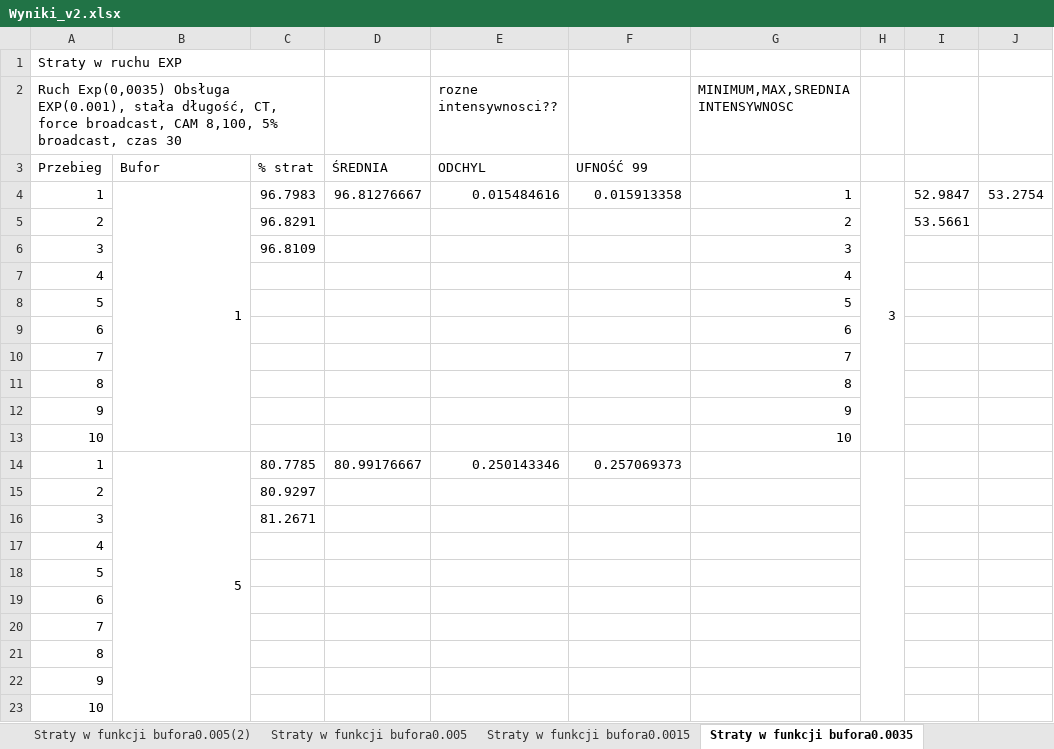
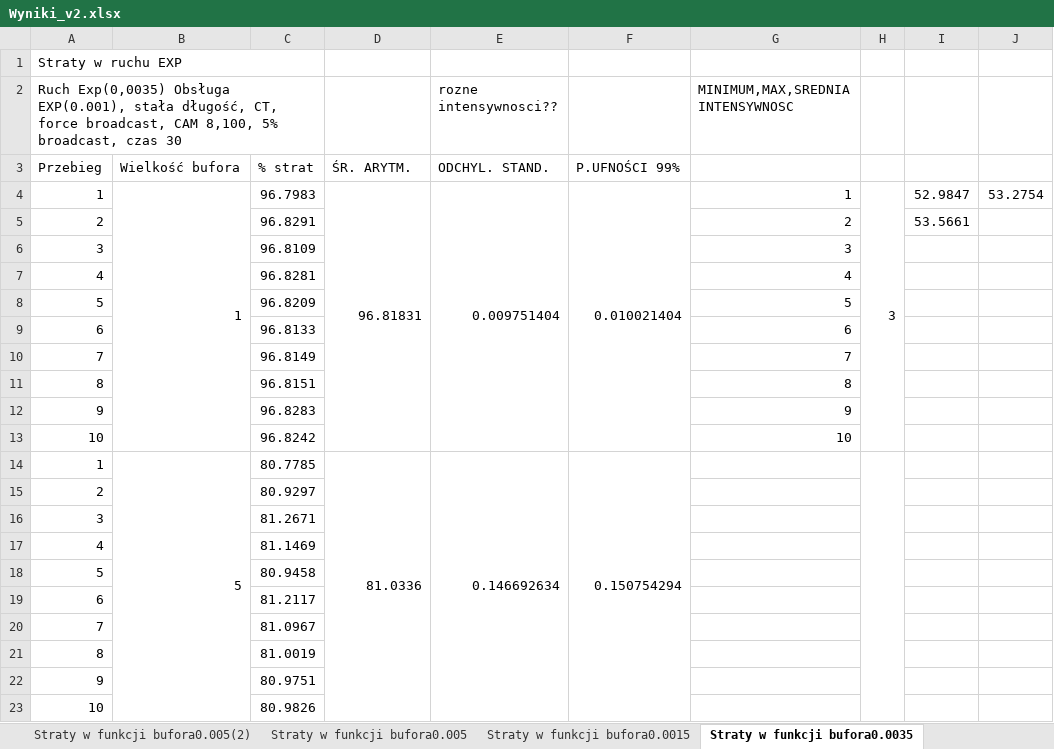
Before and after one commit to reksio6700/L2_switch_simulator, an Excel workbook: wykresy/Wyniki_v2.xlsx, sheet Straty w funkcji bufora0.0035, drawn as a sheet; only a part is shown; values as stored, in another font and other column widths than the file's, no cell formats; the diff covers the shown part only; the diff names each change by its address in the sheet, - before the commit and + after, or states it on an @@ line.

```diff
--- a/wykresy/Wyniki_v2.xlsx (sheet Straty w funkcji bufora0.0035)
+++ b/wykresy/Wyniki_v2.xlsx (sheet Straty w funkcji bufora0.0035)
-B3: Bufor
+B3: Wielkość bufora
-D3: ŚREDNIA
+D3: ŚR. ARYTM.
-E3 (rozne intensywnosci??): ODCHYL
+E3 (rozne intensywnosci??): ODCHYL. STAND.
-F3: UFNOŚĆ 99
+F3: P.UFNOŚCI 99%
-D4: 96.81276667
+D4: 96.81831
+D4:D13 merged
-E4 (rozne intensywnosci??): 0.015484616
+E4 (rozne intensywnosci??): 0.009751404
+E4:E13 merged
-F4: 0.015913358
+F4: 0.010021404
+F4:F13 merged
-C7: (empty)
+C7: 96.8281
-C8: (empty)
+C8: 96.8209
-C9: (empty)
+C9: 96.8133
-C10: (empty)
+C10: 96.8149
-C11: (empty)
+C11: 96.8151
-C12: (empty)
+C12: 96.8283
-C13: (empty)
+C13: 96.8242
-D14: 80.99176667
+D14: 81.0336
+D14:D23 merged
-E14 (rozne intensywnosci??): 0.250143346
+E14 (rozne intensywnosci??): 0.146692634
+E14:E23 merged
-F14: 0.257069373
+F14: 0.150754294
+F14:F23 merged
-C17: (empty)
+C17: 81.1469
-C18: (empty)
+C18: 80.9458
-C19: (empty)
+C19: 81.2117
-C20: (empty)
+C20: 81.0967
-C21: (empty)
+C21: 81.0019
-C22: (empty)
+C22: 80.9751
-C23: (empty)
+C23: 80.9826
```
Also changed, not shown: 1 added row, 99 edited cells and merged cells elsewhere in this sheet, sheet Straty w funkcji bufora0.005, sheet Straty w funkcji ruchu EXP, sheet MAC Flooding, sheet Straty w funkcji tablicy CAM, sheet Straty w funkcji bufora0.005(2), sheet Straty w funkcji bufora0.0015, 5 more sheets, other sheet tabs, cell formats, formulas that keep their value, charts or pictures, 7 other files.
